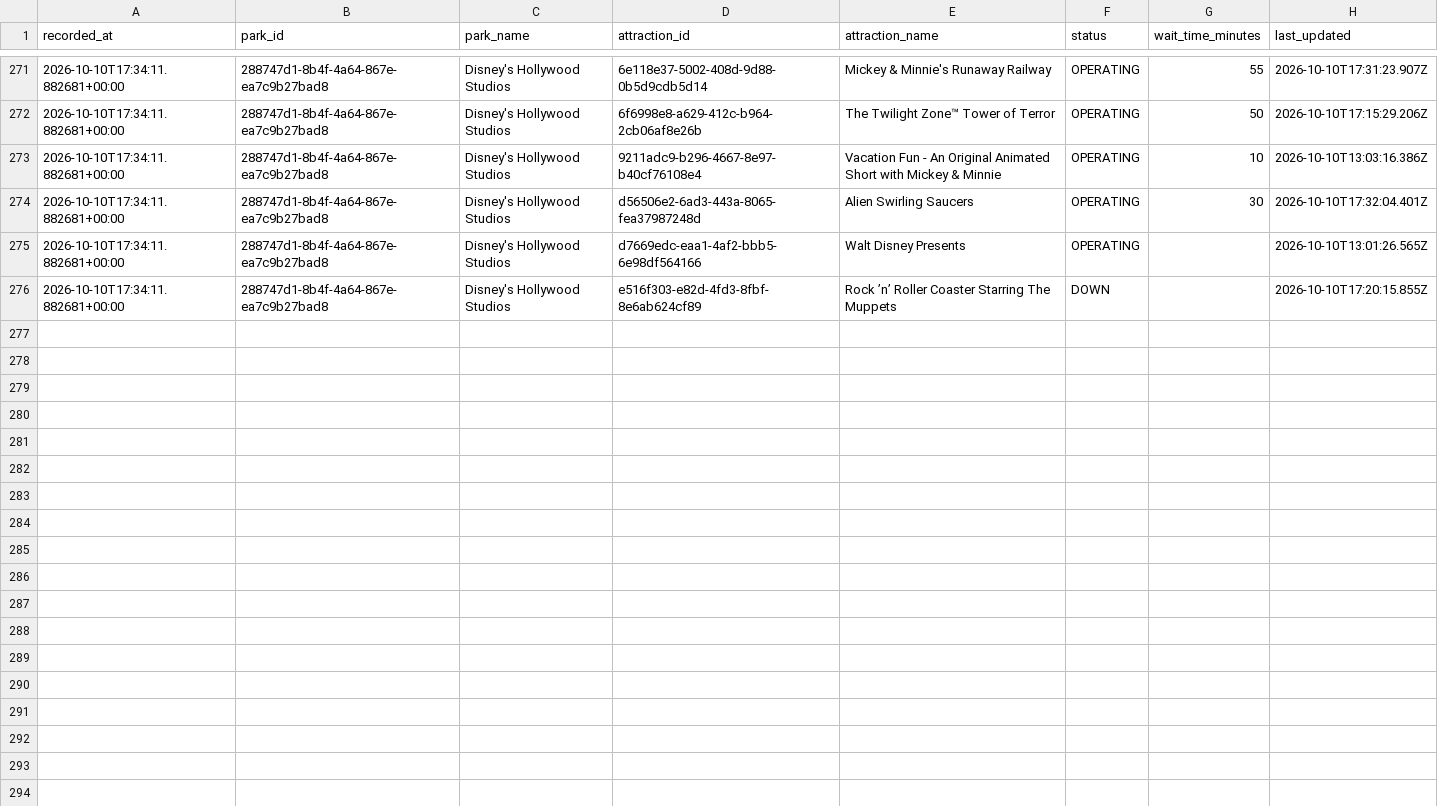
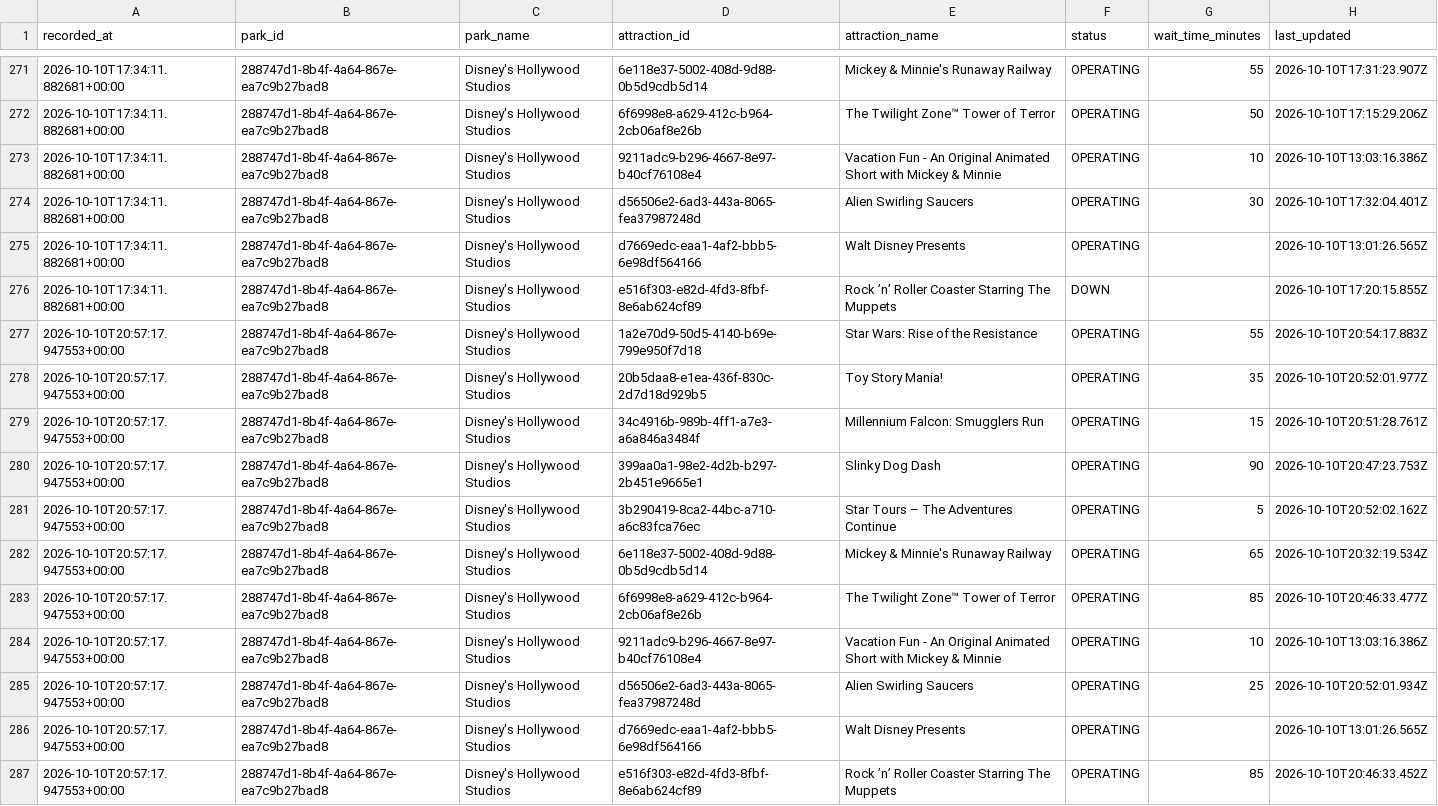
Before and after one commit to TheWaitTimes/park_data, a CSV file: data/hollywood_studios_2026.csv, drawn as a sheet; only a part is shown, gaps mark what is left out; the diff names each change by its address in the sheet, - before the commit and + after, or states it on an @@ line.

```diff
--- a/data/hollywood_studios_2026.csv
+++ b/data/hollywood_studios_2026.csv
+row 277: 2026-10-10T20:57:17.947553+00:00 | 288747d1-8b4f-4a64-867e-ea7c9b27bad8 | Disney's Hollywood Studios | 1a2e70d9-50d5-4140-b69e-799e950f7d18 | Star Wars: Rise of the Resistance | OPERATING | 55 | 2026-10-10T20:54:17.883Z
+row 278: 2026-10-10T20:57:17.947553+00:00 | 288747d1-8b4f-4a64-867e-ea7c9b27bad8 | Disney's Hollywood Studios | 20b5daa8-e1ea-436f-830c-2d7d18d929b5 | Toy Story Mania! | OPERATING | 35 | 2026-10-10T20:52:01.977Z
+row 279: 2026-10-10T20:57:17.947553+00:00 | 288747d1-8b4f-4a64-867e-ea7c9b27bad8 | Disney's Hollywood Studios | 34c4916b-989b-4ff1-a7e3-a6a846a3484f | Millennium Falcon: Smugglers Run | OPERATING | 15 | 2026-10-10T20:51:28.761Z
+row 280: 2026-10-10T20:57:17.947553+00:00 | 288747d1-8b4f-4a64-867e-ea7c9b27bad8 | Disney's Hollywood Studios | 399aa0a1-98e2-4d2b-b297-2b451e9665e1 | Slinky Dog Dash | OPERATING | 90 | 2026-10-10T20:47:23.753Z
+row 281: 2026-10-10T20:57:17.947553+00:00 | 288747d1-8b4f-4a64-867e-ea7c9b27bad8 | Disney's Hollywood Studios | 3b290419-8ca2-44bc-a710-a6c83fca76ec | Star Tours – The Adventures Continue | OPERATING | 5 | 2026-10-10T20:52:02.162Z
+row 282: 2026-10-10T20:57:17.947553+00:00 | 288747d1-8b4f-4a64-867e-ea7c9b27bad8 | Disney's Hollywood Studios | 6e118e37-5002-408d-9d88-0b5d9cdb5d14 | Mickey & Minnie's Runaway Railway | OPERATING | 65 | 2026-10-10T20:32:19.534Z
+row 283: 2026-10-10T20:57:17.947553+00:00 | 288747d1-8b4f-4a64-867e-ea7c9b27bad8 | Disney's Hollywood Studios | 6f6998e8-a629-412c-b964-2cb06af8e26b | The Twilight Zone™ Tower of Terror | OPERATING | 85 | 2026-10-10T20:46:33.477Z
+row 284: 2026-10-10T20:57:17.947553+00:00 | 288747d1-8b4f-4a64-867e-ea7c9b27bad8 | Disney's Hollywood Studios | 9211adc9-b296-4667-8e97-b40cf76108e4 | Vacation Fun - An Original Animated Short with Mickey & Minnie | OPERATING | 10 | 2026-10-10T13:03:16.386Z
+row 285: 2026-10-10T20:57:17.947553+00:00 | 288747d1-8b4f-4a64-867e-ea7c9b27bad8 | Disney's Hollywood Studios | d56506e2-6ad3-443a-8065-fea37987248d | Alien Swirling Saucers | OPERATING | 25 | 2026-10-10T20:52:01.934Z
+row 286: 2026-10-10T20:57:17.947553+00:00 | 288747d1-8b4f-4a64-867e-ea7c9b27bad8 | Disney's Hollywood Studios | d7669edc-eaa1-4af2-bbb5-6e98df564166 | Walt Disney Presents | OPERATING |  | 2026-10-10T13:01:26.565Z
+row 287: 2026-10-10T20:57:17.947553+00:00 | 288747d1-8b4f-4a64-867e-ea7c9b27bad8 | Disney's Hollywood Studios | e516f303-e82d-4fd3-8fbf-8e6ab624cf89 | Rock ’n’ Roller Coaster Starring The Muppets | OPERATING | 85 | 2026-10-10T20:46:33.452Z
```
Also changed, not shown: data/animal_kingdom_2026.csv, 2 other files.
